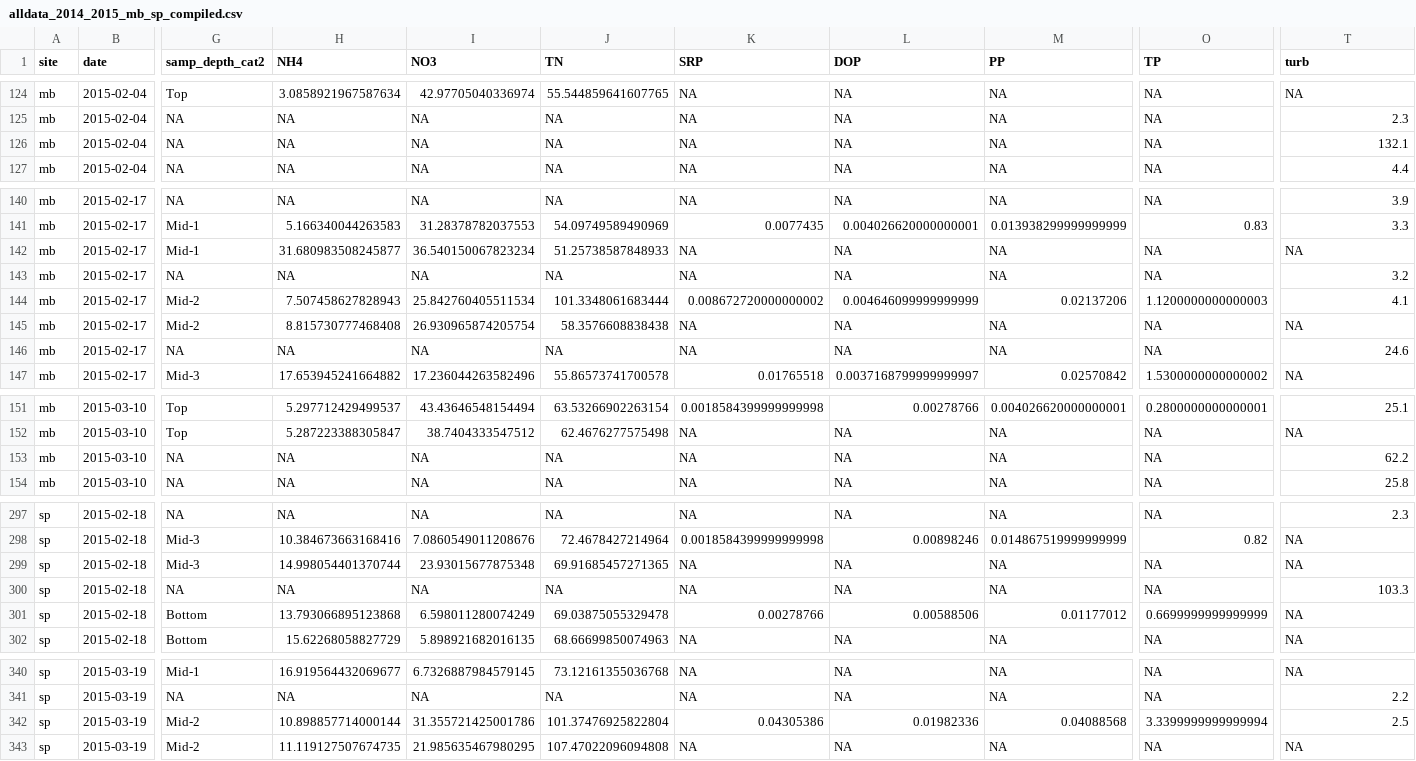
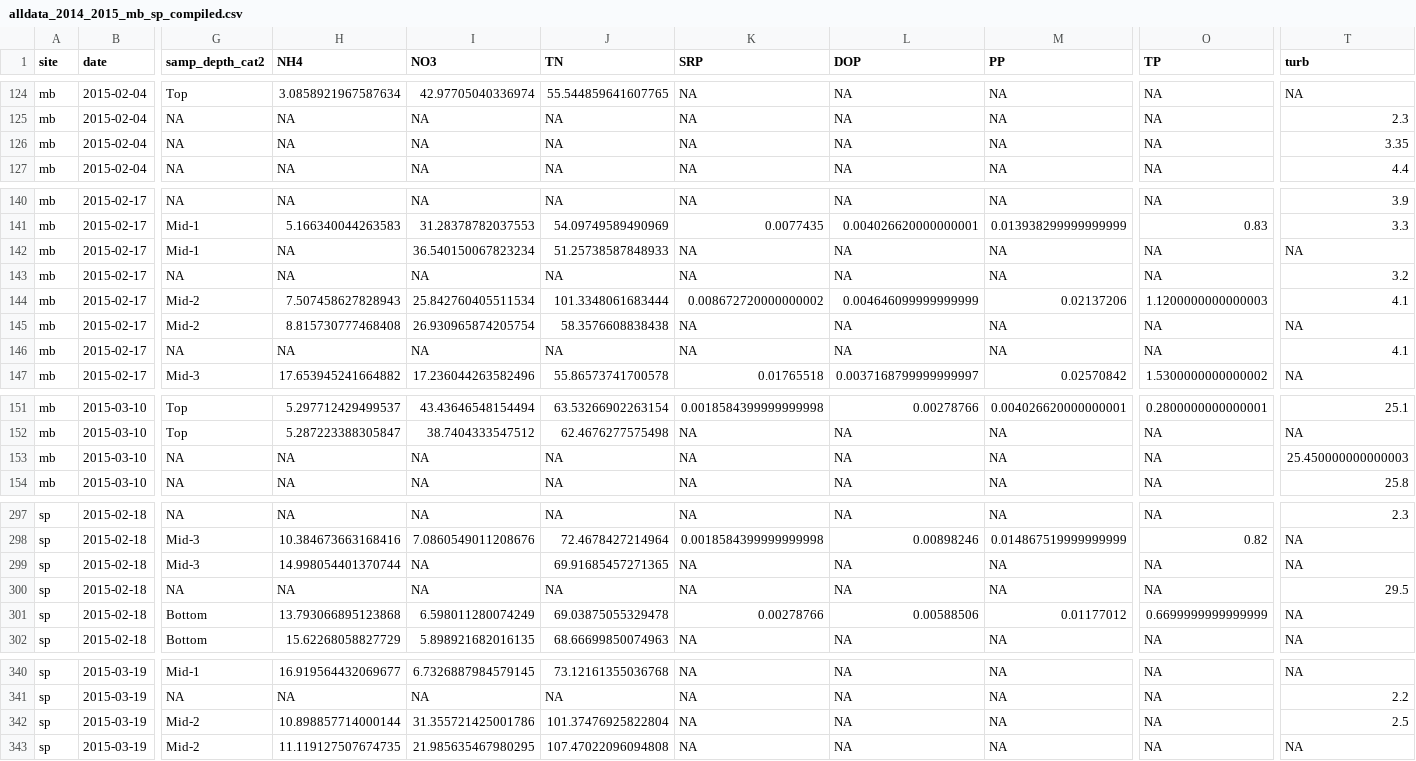
Before and after one commit to dustinkincaid/bree_frozeN, a CSV file: 01_raw data/alldata_2014_2015_mb_sp_compiled.csv, drawn as a sheet; only a part is shown, gaps mark what is left out; the diff covers the shown part only; the diff names each change by its address in the sheet, - before the commit and + after, or states it on an @@ line.

Commit message:
Fixed turbidity and nutrient outliers in raw data and recompiled

```diff
--- a/01_raw data/alldata_2014_2015_mb_sp_compiled.csv
+++ b/01_raw data/alldata_2014_2015_mb_sp_compiled.csv
-T126 (turb): 132.1
+T126 (turb): 3.35
-H142 (NH4): 31.680983508245877
+H142 (NH4): NA
-T146 (turb): 24.6
+T146 (turb): 4.1
-T153 (turb): 62.2
+T153 (turb): 25.450000000000003
-I299 (NO3): 23.93015677875348
+I299 (NO3): NA
-T300 (turb): 103.3
+T300 (turb): 29.5
-K342 (SRP): 0.04305386
+K342 (SRP): NA
-L342 (DOP): 0.01982336
+L342 (DOP): NA
-M342 (PP): 0.04088568
+M342 (PP): NA
-O342 (TP): 3.3399999999999994
+O342 (TP): NA
```
Also changed, not shown: 1 edited cell elsewhere in this file, 1 other file.
